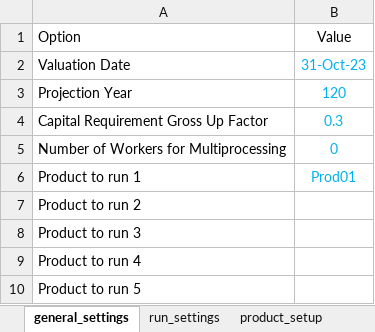
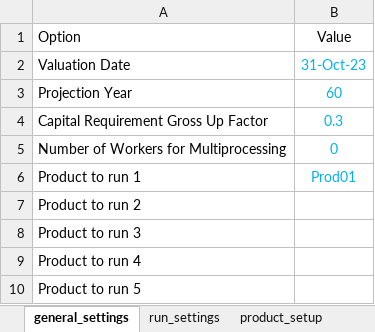
Before and after one commit to starrynitz/TradLifeModel, an Excel workbook: Input/Settings.xlsx, sheet general_settings, drawn as a sheet; only a part is shown; values as stored, in another font and other column widths than the file's, no borders; the diff names each change by its address in the sheet, - before the commit and + after, or states it on an @@ line.

```diff
--- a/Input/Settings.xlsx (sheet general_settings)
+++ b/Input/Settings.xlsx (sheet general_settings)
-B3: 120
+B3: 60
```
Also changed, not shown: sheet product_setup, sheet table_listings, sheet tmp_notes, formulas that keep their value, hidden cells, 13 other files.
